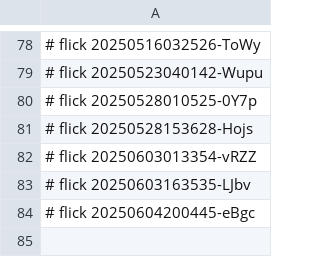
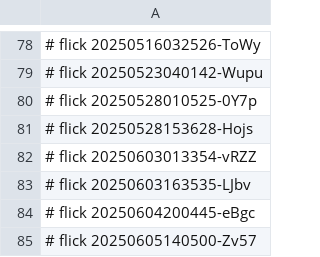
Before and after one commit to abikesa/sanity, a CSV file: ukb/aperitivo/.csv, drawn as a sheet; only a part is shown, gaps mark what is left out.

Commit message:
ukb/aperitivo/.csv

```diff
--- a/ukb/aperitivo/.csv
+++ b/ukb/aperitivo/.csv
@@ -84 +84,2 @@
 # flick 20250604200445-eBgc
+# flick 20250605140500-Zv57
```
